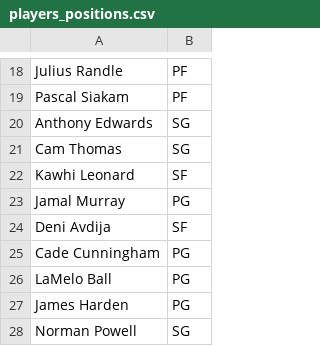
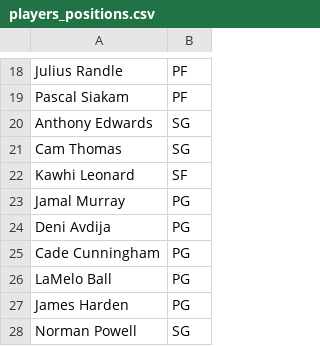
Before and after one commit to mithun-s14/prop_model, a CSV file: backend/players_positions.csv (was players_positions.csv), drawn as a sheet; only a part is shown, gaps mark what is left out.

```diff
--- a/players_positions.csv
+++ b/backend/players_positions.csv
@@ -23,3 +23,3 @@ Kawhi Leonard,SF
 Jamal Murray,PG
-Deni Avdija,SF
+Deni Avdija,PG
 Cade Cunningham,PG
```
Also changed, not shown: 32 other files.
